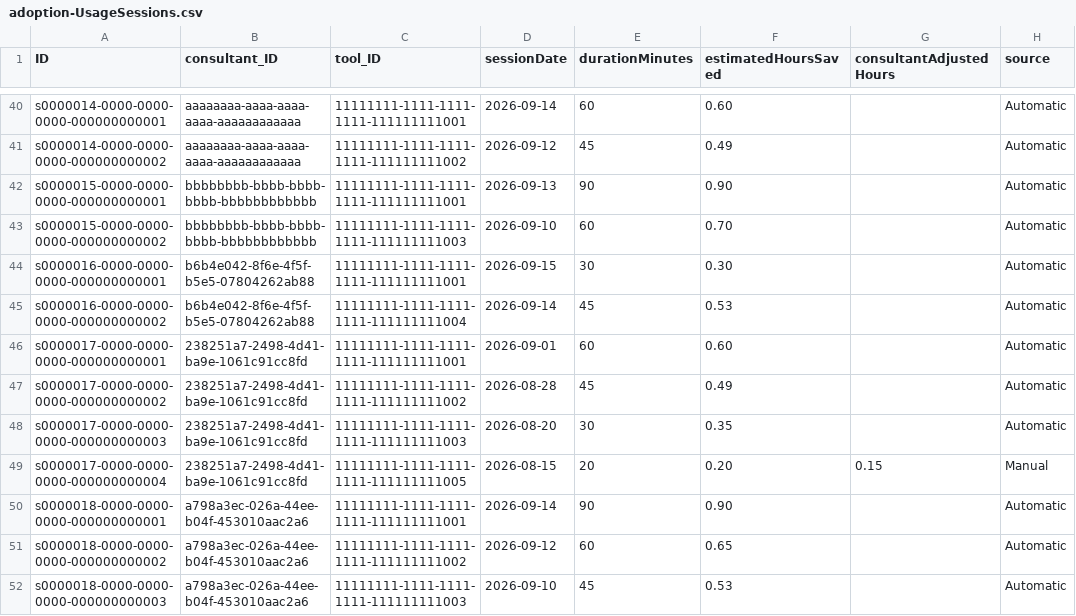
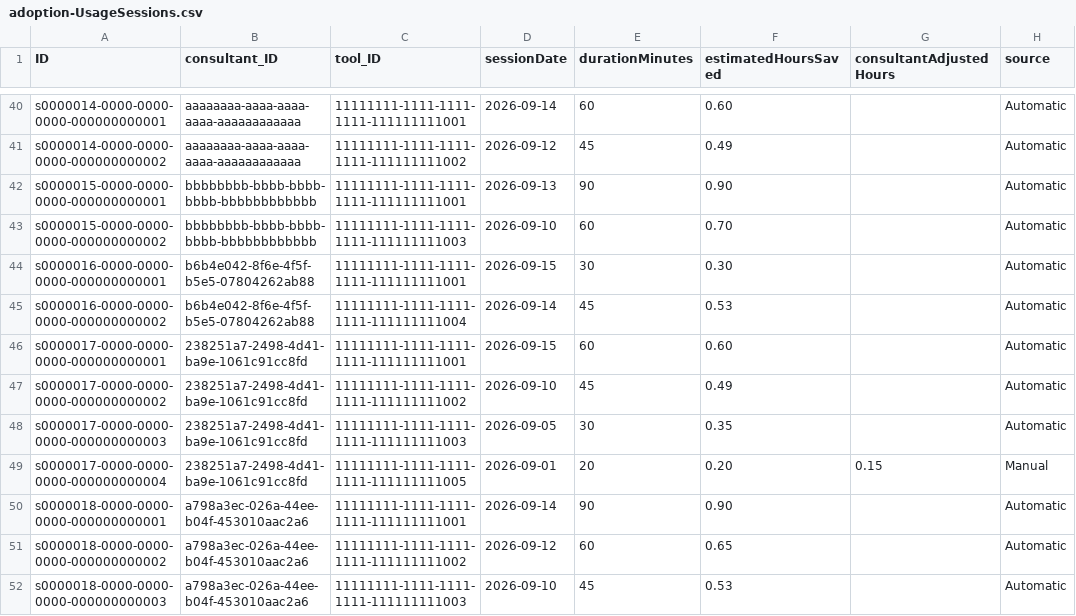
Before and after one commit to anitadixit912/AI_Adoption, a CSV file: assets/ai-adoption-tracker-cap/db/data/adoption-UsageSessions.csv, drawn as a sheet; only a part is shown, gaps mark what is left out; the diff names each change by its address in the sheet, - before the commit and + after, or states it on an @@ line.

```diff
--- a/assets/ai-adoption-tracker-cap/db/data/adoption-UsageSessions.csv
+++ b/assets/ai-adoption-tracker-cap/db/data/adoption-UsageSessions.csv
-D46 (sessionDate): 2026-09-01
+D46 (sessionDate): 2026-09-15
-D47 (sessionDate): 2026-08-28
+D47 (sessionDate): 2026-09-10
-D48 (sessionDate): 2026-08-20
+D48 (sessionDate): 2026-09-05
-D49 (sessionDate): 2026-08-15
+D49 (sessionDate): 2026-09-01
```
Also changed, not shown: 5 other files.
